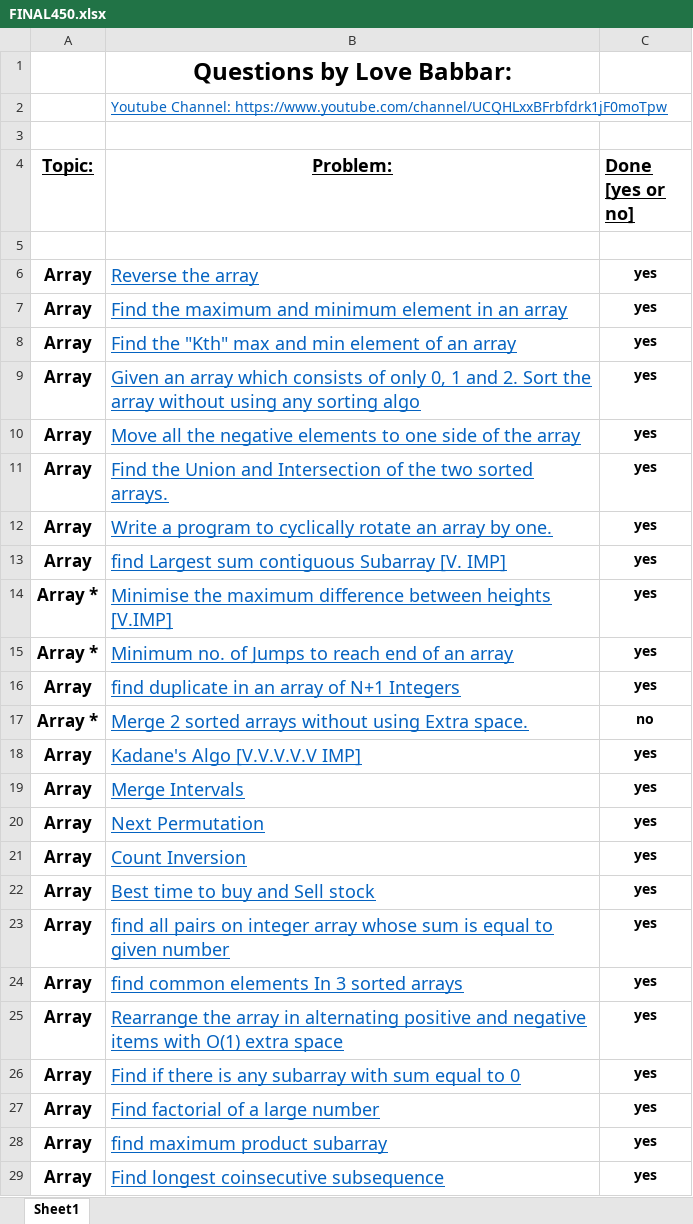
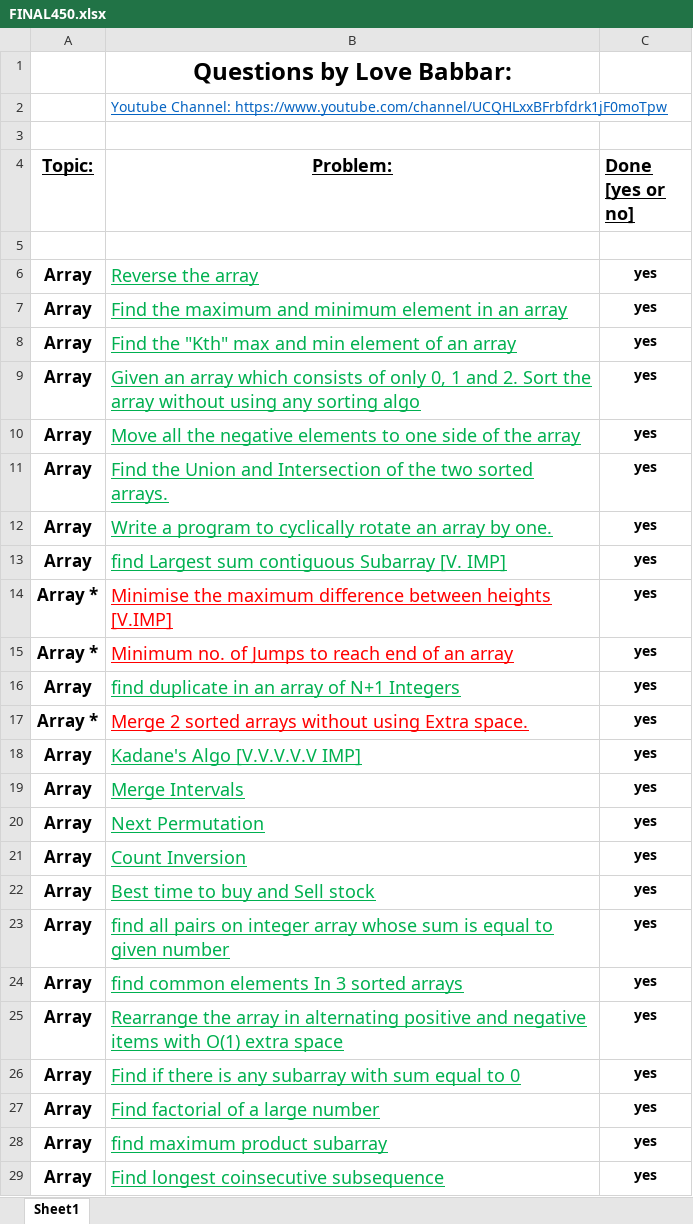
Before and after one commit to rahul-aggarwal000005/Data-Structures-And-Algorithms, an Excel workbook: FINAL450.xlsx, sheet Sheet1, drawn as a sheet; only a part is shown; values as stored, in another font and other column widths than the file's, no borders; the diff covers the shown part only; the diff names each change by its address in the sheet, - before the commit and + after, or states it on an @@ line.

```diff
--- a/FINAL450.xlsx (sheet Sheet1)
+++ b/FINAL450.xlsx (sheet Sheet1)
-B6:B13 text colour: #0563C1
+B6:B13 text colour: #00B050
-B14:B15 text colour: #0563C1
+B14:B15 text colour: #FF0000
-B16 text colour: #0563C1
+B16 text colour: #00B050
-B17 text colour: #0563C1
+B17 text colour: #FF0000
-C17 (Done [yes or no]): no
+C17 (Done [yes or no]): yes
-B18:B29 text colour: #0563C1
+B18:B29 text colour: #00B050
```
Also changed, not shown: 12 edited cells and cell formats elsewhere in this sheet, 12 other files.
